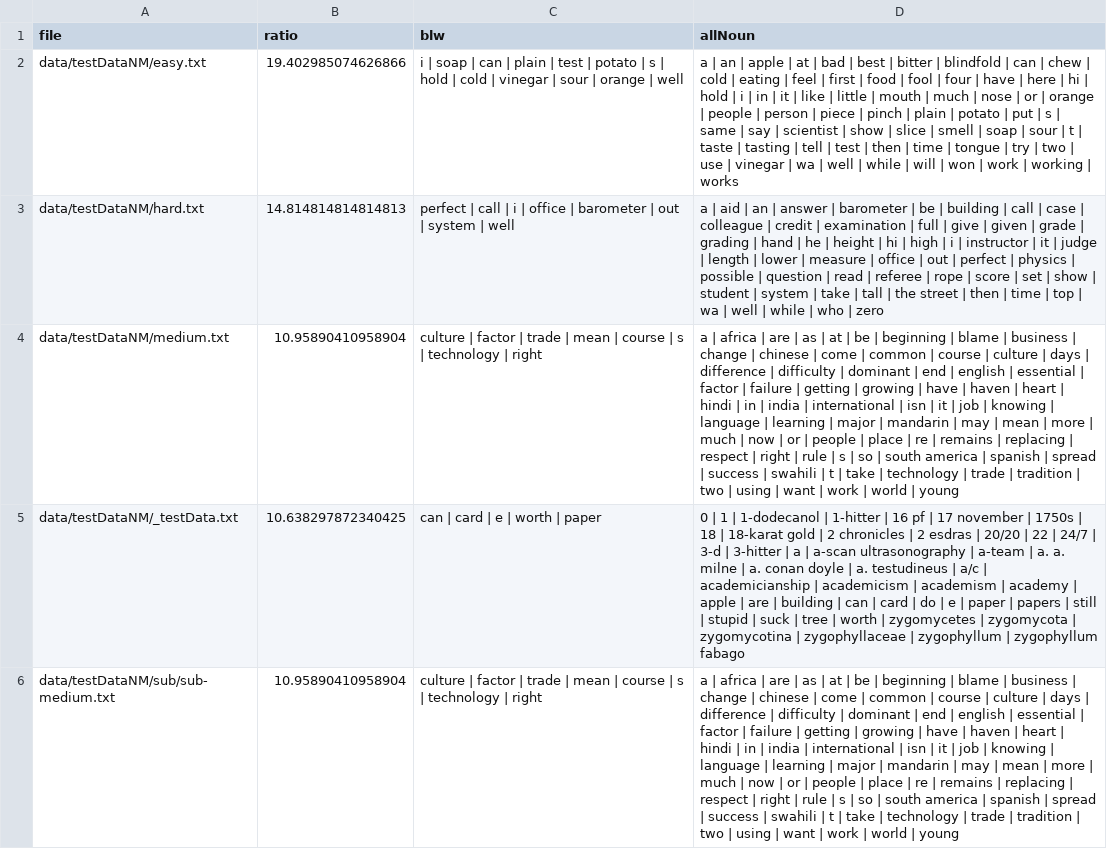
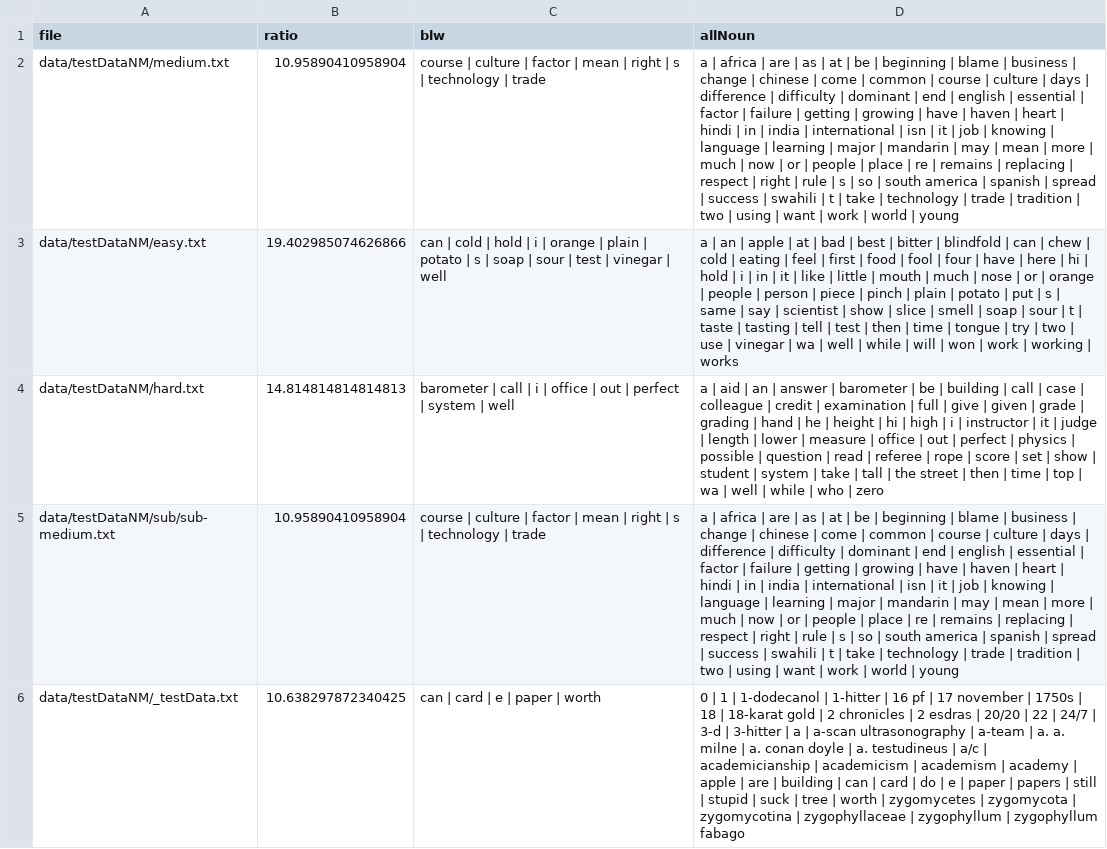
Before and after one commit to hungminhtran/caculate-readability-by-wordnet, a CSV file: output/test_NMoutput.csv, drawn as a sheet; removed rows and columns are numbered as before the commit, all else as after; the diff names each change by its address in the sheet, - before the commit and + after, or states it on an @@ line.

Commit message:
new output after sort blw

```diff
--- a/output/test_NMoutput.csv
+++ b/output/test_NMoutput.csv
+row 2: data/testDataNM/medium.txt | 10.95890410958904 | course | culture | factor | mean | right | s | technology | trade | a | africa | are | as | at | be | beginning | blame | business | change | chinese | come | common | course | culture | days | difference | difficulty | dominant | end | english | essential | factor | failure | getting | growing | have | haven | heart | hindi | in | india | international | isn | it | job | knowing | language | learning | major | mandarin | may | mean | more | much | now | or | people | place | re | remains | replacing | respect | right | rule | s | so | south america | spanish | spread | success | swahili | t | take | technology | trade | tradition | two | using | want | work | world | young
-C3 (blw): i | soap | can | plain | test | potato | s | hold | cold | vinegar | sour | orange | well
+C3 (blw): can | cold | hold | i | orange | plain | potato | s | soap | sour | test | vinegar | well
-C4 (blw): perfect | call | i | office | barometer | out | system…
+C4 (blw): barometer | call | i | office | out | perfect | system…
-A5 (file): data/testDataNM/medium.txt
+A5 (file): data/testDataNM/sub/sub-medium.txt
-C5 (blw): culture | factor | trade | mean | course | s | technology | right
+C5 (blw): course | culture | factor | mean | right | s | technology | trade
-C6 (blw): can | card | e | worth | paper
+C6 (blw): can | card | e | paper | worth
-row 6: data/testDataNM/sub/sub-medium.txt | 10.95890410958904 | culture | factor | trade | mean | course | s | technology | right | a | africa | are | as | at | be | beginning | blame | business | change | chinese | come | common | course | culture | days | difference | difficulty | dominant | end | english | essential | factor | failure | getting | growing | have | haven | heart | hindi | in | india | international | isn | it | job | knowing | language | learning | major | mandarin | may | mean | more | much | now | or | people | place | re | remains | replacing | respect | right | rule | s | so | south america | spanish | spread | success | swahili | t | take | technology | trade | tradition | two | using | want | work | world | young
```
Also changed, not shown: output/test_Vietnamese_output.csv, output/test_output.csv, 1 other file.
